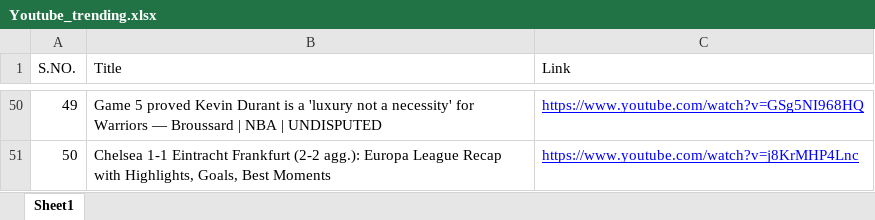
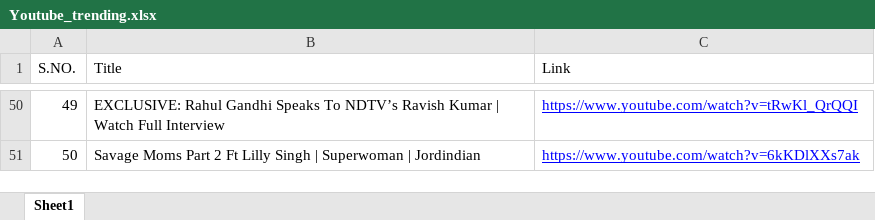
Before and after one commit to iamjpsonkar/Youtube_trending, an Excel workbook: Youtube_trending.xlsx, sheet Sheet1, drawn as a sheet; only a part is shown, gaps mark what is left out; values as stored, in another font and other column widths than the file's, no borders; the diff covers the shown part only; the diff names each change by its address in the sheet, - before the commit and + after, or states it on an @@ line.

```diff
--- a/Youtube_trending.xlsx (sheet Sheet1)
+++ b/Youtube_trending.xlsx (sheet Sheet1)
-B50 (Title): Game 5 proved Kevin Durant is a 'luxury not a necessity' for Warriors — Broussard | NBA | UNDISPUTED
+B50 (Title): EXCLUSIVE: Rahul Gandhi Speaks To NDTV’s Ravish Kumar | Watch Full Interview
-C50 (Link): https://www.youtube.com/watch?v=GSg5NI968HQ
+C50 (Link): https://www.youtube.com/watch?v=tRwKl_QrQQI
-B51 (Title): Chelsea 1-1 Eintracht Frankfurt (2-2 agg.): Europa League Recap with Highlights, Goals, Best Moments
+B51 (Title): Savage Moms Part 2 Ft Lilly Singh | Superwoman | Jordindian
-C51 (Link): https://www.youtube.com/watch?v=j8KrMHP4Lnc
+C51 (Link): https://www.youtube.com/watch?v=6kKDlXXs7ak
```
Also changed, not shown: 96 edited cells elsewhere in this sheet, 1 other file.
